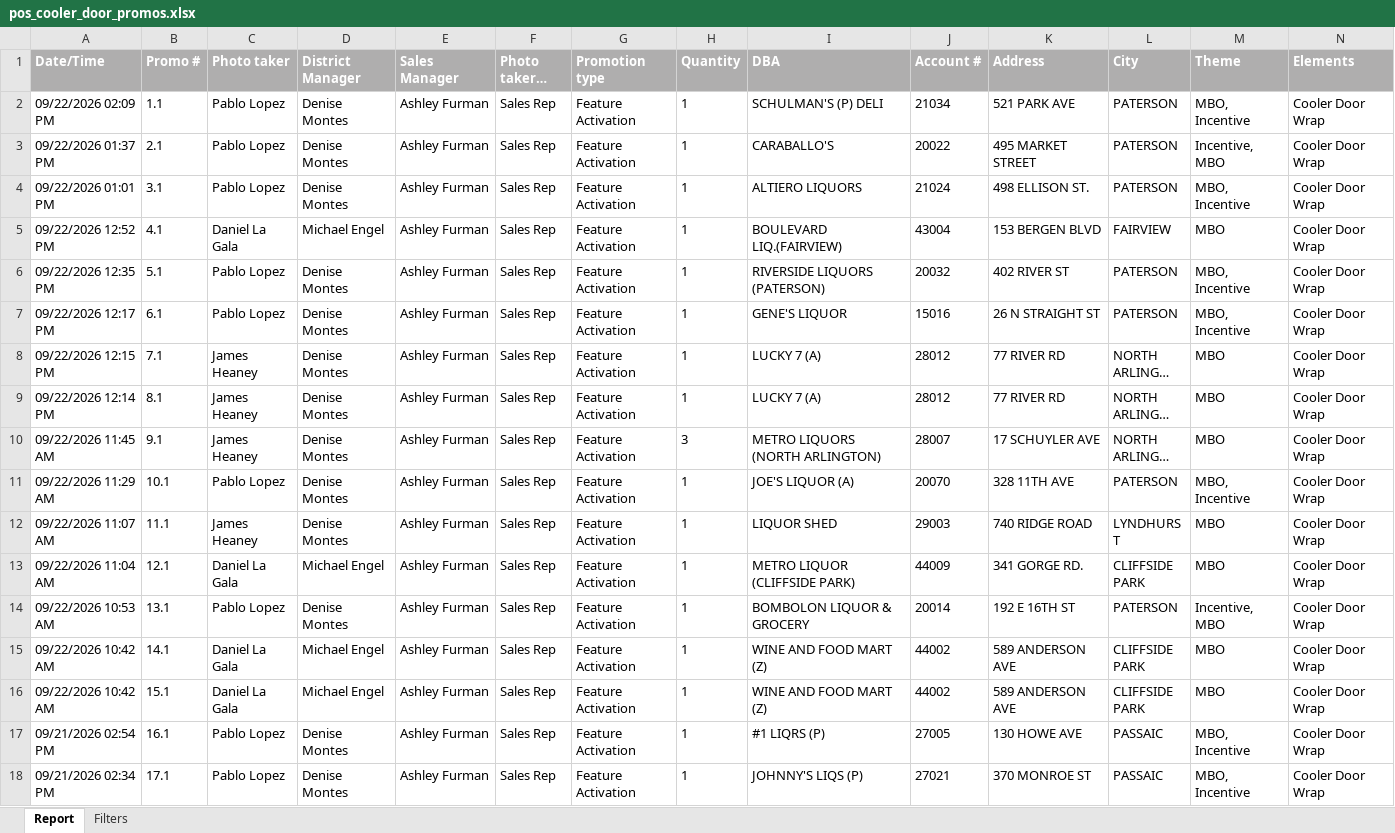
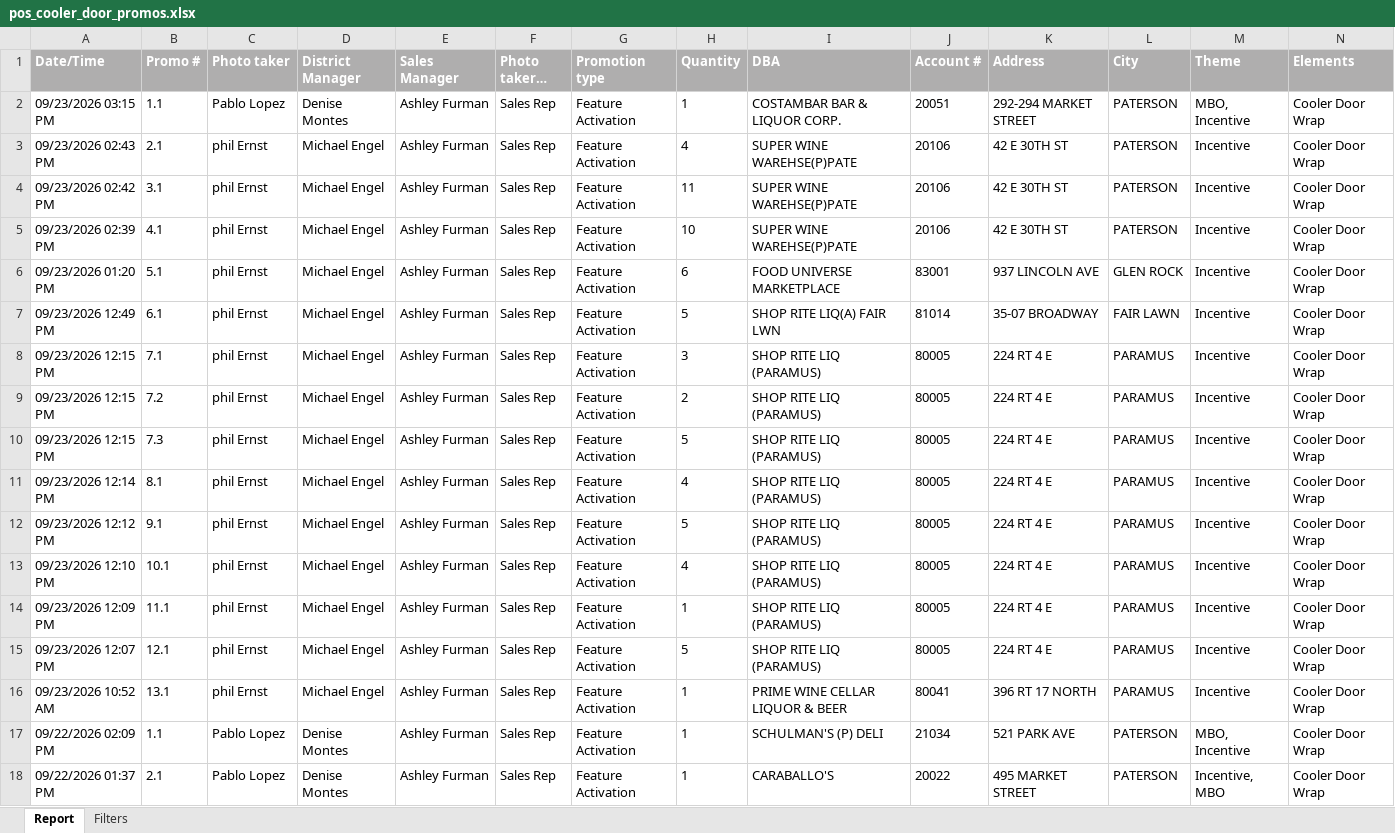
Before and after one commit to gavinsharkey5/Kohler-Dist-Master-Dashboard, an Excel workbook: MPOs/off-prem/pos_cooler_door_promos.xlsx, sheet Report, drawn as a sheet; only a part is shown; the shorter side is filled out with more unchanged rows; long unchanged cells end in …; values as stored, in another font and other column widths than the file's, no borders; rows hold the shown columns only; the diff names each change by its address in the sheet, - before the commit and + after, or states it on an @@ line.

```diff
--- a/MPOs/off-prem/pos_cooler_door_promos.xlsx (sheet Report)
+++ b/MPOs/off-prem/pos_cooler_door_promos.xlsx (sheet Report)
+row 2: 09/23/2026 03:15 PM | 1.1 | Pablo Lopez | Denise Montes | Ashley Furman | Sales Rep | Feature Activation | 1 | COSTAMBAR BAR & LIQUOR CORP. | 20051 | 292-294 MARKET STREET | PATERSON | MBO, Incentive | Cooler Door Wrap
+row 3: 09/23/2026 02:43 PM | 2.1 | phil Ernst | Michael Engel | Ashley Furman | Sales Rep | Feature Activation | 4 | SUPER WINE WAREHSE(P)PATE | 20106 | 42 E 30TH ST | PATERSON | Incentive | Cooler Door Wrap
+row 4: 09/23/2026 02:42 PM | 3.1 | phil Ernst | Michael Engel | Ashley Furman | Sales Rep | Feature Activation | 11 | SUPER WINE WAREHSE(P)PATE | 20106 | 42 E 30TH ST | PATERSON | Incentive | Cooler Door Wrap
+row 5: 09/23/2026 02:39 PM | 4.1 | phil Ernst | Michael Engel | Ashley Furman | Sales Rep | Feature Activation | 10 | SUPER WINE WAREHSE(P)PATE | 20106 | 42 E 30TH ST | PATERSON | Incentive | Cooler Door Wrap
+row 6: 09/23/2026 01:20 PM | 5.1 | phil Ernst | Michael Engel | Ashley Furman | Sales Rep | Feature Activation | 6 | FOOD UNIVERSE MARKETPLACE | 83001 | 937 LINCOLN AVE | GLEN ROCK | Incentive | Cooler Door Wrap
+row 7: 09/23/2026 12:49 PM | 6.1 | phil Ernst | Michael Engel | Ashley Furman | Sales Rep | Feature Activation | 5 | SHOP RITE LIQ(A) FAIR LWN | 81014 | 35-07 BROADWAY | FAIR LAWN | Incentive | Cooler Door Wrap
+row 8: 09/23/2026 12:15 PM | 7.1 | phil Ernst | Michael Engel | Ashley Furman | Sales Rep | Feature Activation | 3 | SHOP RITE LIQ (PARAMUS) | 80005 | 224 RT 4 E | PARAMUS | Incentive | Cooler Door Wrap
+row 9: 09/23/2026 12:15 PM | 7.2 | phil Ernst | Michael Engel | Ashley Furman | Sales Rep | Feature Activation | 2 | SHOP RITE LIQ (PARAMUS) | 80005 | 224 RT 4 E | PARAMUS | Incentive | Cooler Door Wrap
+row 10: 09/23/2026 12:15 PM | 7.3 | phil Ernst | Michael Engel | Ashley Furman | Sales Rep | Feature Activation | 5 | SHOP RITE LIQ (PARAMUS) | 80005 | 224 RT 4 E | PARAMUS | Incentive | Cooler Door Wrap
+row 11: 09/23/2026 12:14 PM | 8.1 | phil Ernst | Michael Engel | Ashley Furman | Sales Rep | Feature Activation | 4 | SHOP RITE LIQ (PARAMUS) | 80005 | 224 RT 4 E | PARAMUS | Incentive | Cooler Door Wrap
+row 12: 09/23/2026 12:12 PM | 9.1 | phil Ernst | Michael Engel | Ashley Furman | Sales Rep | Feature Activation | 5 | SHOP RITE LIQ (PARAMUS) | 80005 | 224 RT 4 E | PARAMUS | Incentive | Cooler Door Wrap
+row 13: 09/23/2026 12:10 PM | 10.1 | phil Ernst | Michael Engel | Ashley Furman | Sales Rep | Feature Activation | 4 | SHOP RITE LIQ (PARAMUS) | 80005 | 224 RT 4 E | PARAMUS | Incentive | Cooler Door Wrap
+row 14: 09/23/2026 12:09 PM | 11.1 | phil Ernst | Michael Engel | Ashley Furman | Sales Rep | Feature Activation | 1 | SHOP RITE LIQ (PARAMUS) | 80005 | 224 RT 4 E | PARAMUS | Incentive | Cooler Door Wrap
+row 15: 09/23/2026 12:07 PM | 12.1 | phil Ernst | Michael Engel | Ashley Furman | Sales Rep | Feature Activation | 5 | SHOP RITE LIQ (PARAMUS) | 80005 | 224 RT 4 E | PARAMUS | Incentive | Cooler Door Wrap
+row 16: 09/23/2026 10:52 AM | 13.1 | phil Ernst | Michael Engel | Ashley Furman | Sales Rep | Feature Activation | 1 | PRIME WINE CELLAR LIQUOR & BEER | 80041 | 396 RT 17 NORTH | PARAMUS | Incentive | Cooler Door Wrap
```
Also changed, not shown: MPOs/on-prem/bardstown_menu_promos.xlsx, 12 other files.
